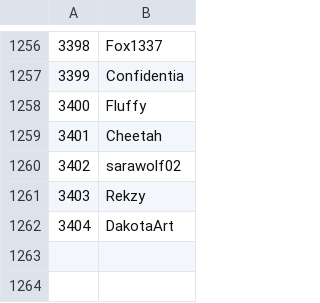
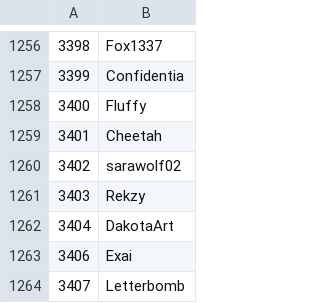
Before and after one commit to Veticia/karma, a CSV file: users.csv, drawn as a sheet; only a part is shown, gaps mark what is left out; the diff names each change by its address in the sheet, - before the commit and + after, or states it on an @@ line.

```diff
--- a/users.csv
+++ b/users.csv
+row 1263: 3406 | Exai
+row 1264: 3407 | Letterbomb
```
Also changed, not shown: 1 other file.
